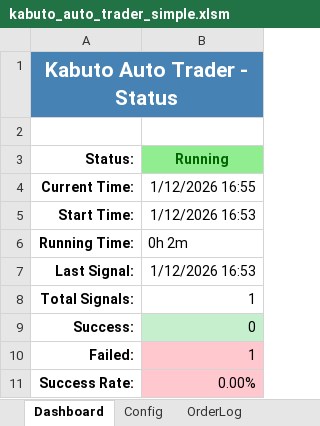
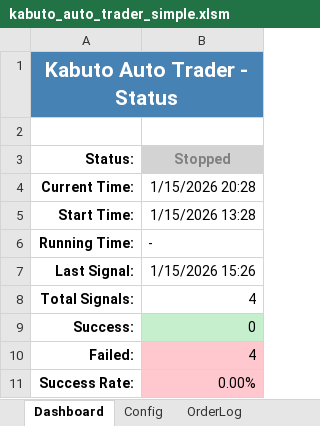
Before and after one commit to binzheng/kabuto-auto-trader, an Excel workbook: excel_vba_simplified/kabuto_auto_trader_simple.xlsm, sheet Dashboard, drawn as a sheet; values as stored, in another font and other column widths than the file's, no borders; charts and pictures not drawn; the diff names each change by its address in the sheet, - before the commit and + after, or states it on an @@ line.

```diff
--- a/excel_vba_simplified/kabuto_auto_trader_simple.xlsm (sheet Dashboard)
+++ b/excel_vba_simplified/kabuto_auto_trader_simple.xlsm (sheet Dashboard)
-B3: Running
+B3: Stopped
@@ B3 fill: #90EE90 → #D3D3D3, text colour: #006400 → #808080 @@
-B4 (Stopped): 1/12/2026 16:55
+B4 (Stopped): 1/15/2026 20:28
-B5 (Stopped): 1/12/2026 16:53
+B5 (Stopped): 1/15/2026 13:28
-B6 (Stopped): 0h 2m
+B6 (Stopped): -
-B7 (Stopped): 1/12/2026 16:53
+B7 (Stopped): 1/15/2026 15:26
-B8 (Stopped): 1
+B8 (Stopped): 4
-B10 (Stopped): 1
+B10 (Stopped): 4
```
Also changed, not shown: sheet OrderLog, 8 other files.
